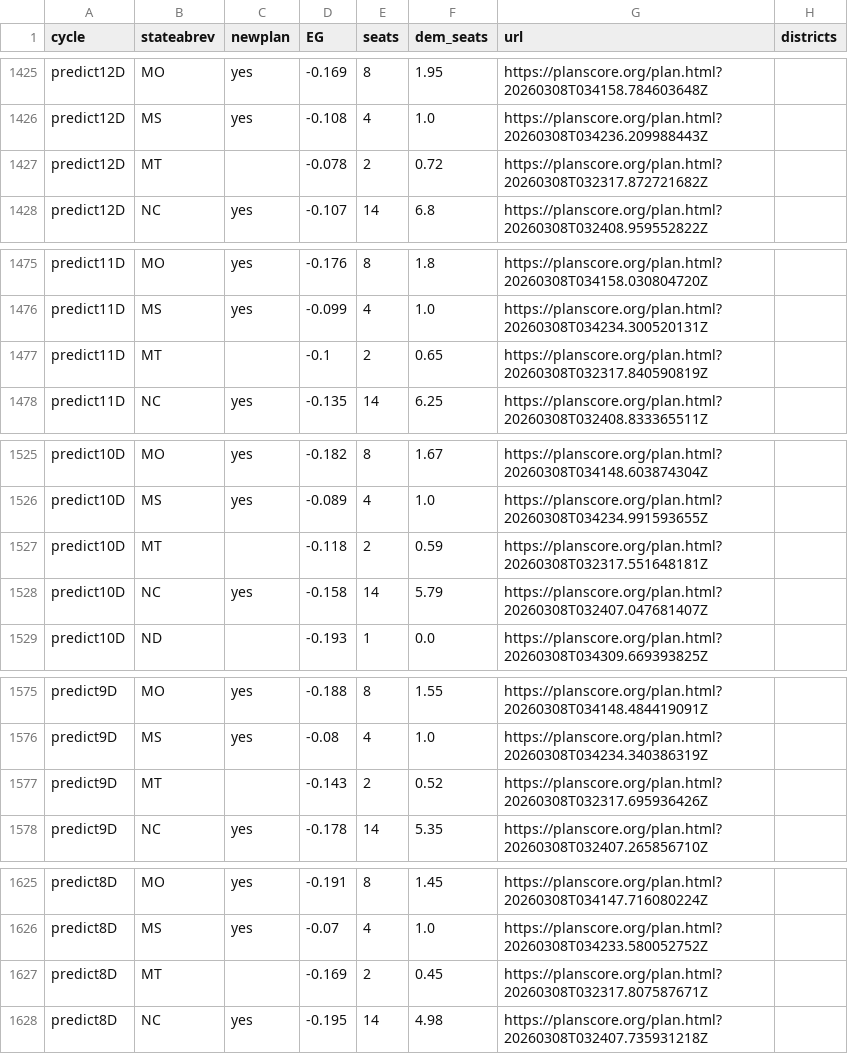
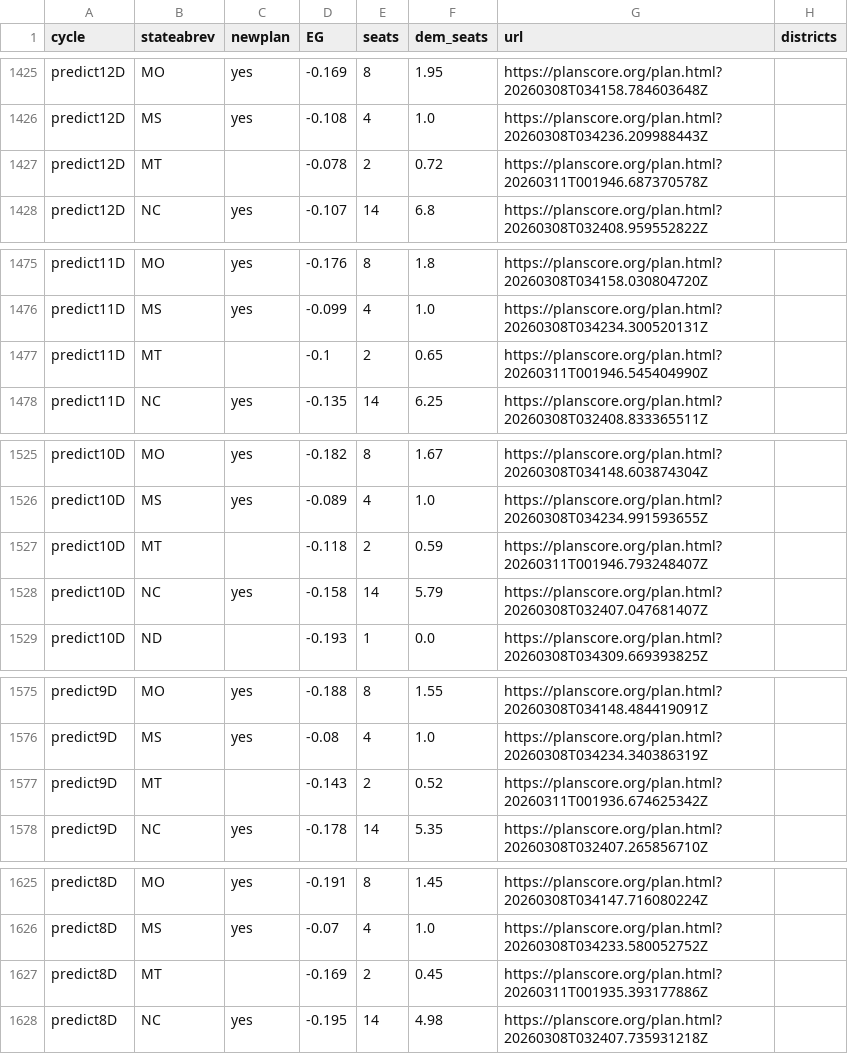
Before and after one commit to PlanScore/FrontPage, a CSV file: WEBSITE_OUTPUT/data/bias_ushouse-elections.csv, drawn as a sheet; only a part is shown, gaps mark what is left out; the diff covers the shown part only.

Commit message:
Updated Montana

```diff
--- a/WEBSITE_OUTPUT/data/bias_ushouse-elections.csv
+++ b/WEBSITE_OUTPUT/data/bias_ushouse-elections.csv
@@ -1426,3 +1426,3 @@ predict12D,MO,yes,-0.169,8,1.95,https://planscore.org/plan.html?20260308T034158.
 predict12D,MS,yes,-0.108,4,1.0,https://planscore.org/plan.html?20260308T034236.209988443Z,
-predict12D,MT,,-0.078,2,0.72,https://planscore.org/plan.html?20260308T032317.872721682Z,
+predict12D,MT,,-0.078,2,0.72,https://planscore.org/plan.html?20260311T001946.687370578Z,
 predict12D,NC,yes,-0.107,14,6.8,https://planscore.org/plan.html?20260308T032408.959552822Z,
@@ -1476,3 +1476,3 @@ predict11D,MO,yes,-0.176,8,1.8,https://planscore.org/plan.html?20260308T034158.0
 predict11D,MS,yes,-0.099,4,1.0,https://planscore.org/plan.html?20260308T034234.300520131Z,
-predict11D,MT,,-0.1,2,0.65,https://planscore.org/plan.html?20260308T032317.840590819Z,
+predict11D,MT,,-0.1,2,0.65,https://planscore.org/plan.html?20260311T001946.545404990Z,
 predict11D,NC,yes,-0.135,14,6.25,https://planscore.org/plan.html?20260308T032408.833365511Z,
@@ -1526,3 +1526,3 @@ predict10D,MO,yes,-0.182,8,1.67,https://planscore.org/plan.html?20260308T034148.
 predict10D,MS,yes,-0.089,4,1.0,https://planscore.org/plan.html?20260308T034234.991593655Z,
-predict10D,MT,,-0.118,2,0.59,https://planscore.org/plan.html?20260308T032317.551648181Z,
+predict10D,MT,,-0.118,2,0.59,https://planscore.org/plan.html?20260311T001946.793248407Z,
 predict10D,NC,yes,-0.158,14,5.79,https://planscore.org/plan.html?20260308T032407.047681407Z,
@@ -1576,3 +1576,3 @@ predict9D,MO,yes,-0.188,8,1.55,https://planscore.org/plan.html?20260308T034148.4
 predict9D,MS,yes,-0.08,4,1.0,https://planscore.org/plan.html?20260308T034234.340386319Z,
-predict9D,MT,,-0.143,2,0.52,https://planscore.org/plan.html?20260308T032317.695936426Z,
+predict9D,MT,,-0.143,2,0.52,https://planscore.org/plan.html?20260311T001936.674625342Z,
 predict9D,NC,yes,-0.178,14,5.35,https://planscore.org/plan.html?20260308T032407.265856710Z,
@@ -1626,3 +1626,3 @@ predict8D,MO,yes,-0.191,8,1.45,https://planscore.org/plan.html?20260308T034147.7
 predict8D,MS,yes,-0.07,4,1.0,https://planscore.org/plan.html?20260308T034233.580052752Z,
-predict8D,MT,,-0.169,2,0.45,https://planscore.org/plan.html?20260308T032317.807587671Z,
+predict8D,MT,,-0.169,2,0.45,https://planscore.org/plan.html?20260311T001935.393177886Z,
 predict8D,NC,yes,-0.195,14,4.98,https://planscore.org/plan.html?20260308T032407.735931218Z,
```
Also changed, not shown: 20 edited cells elsewhere in this file.
